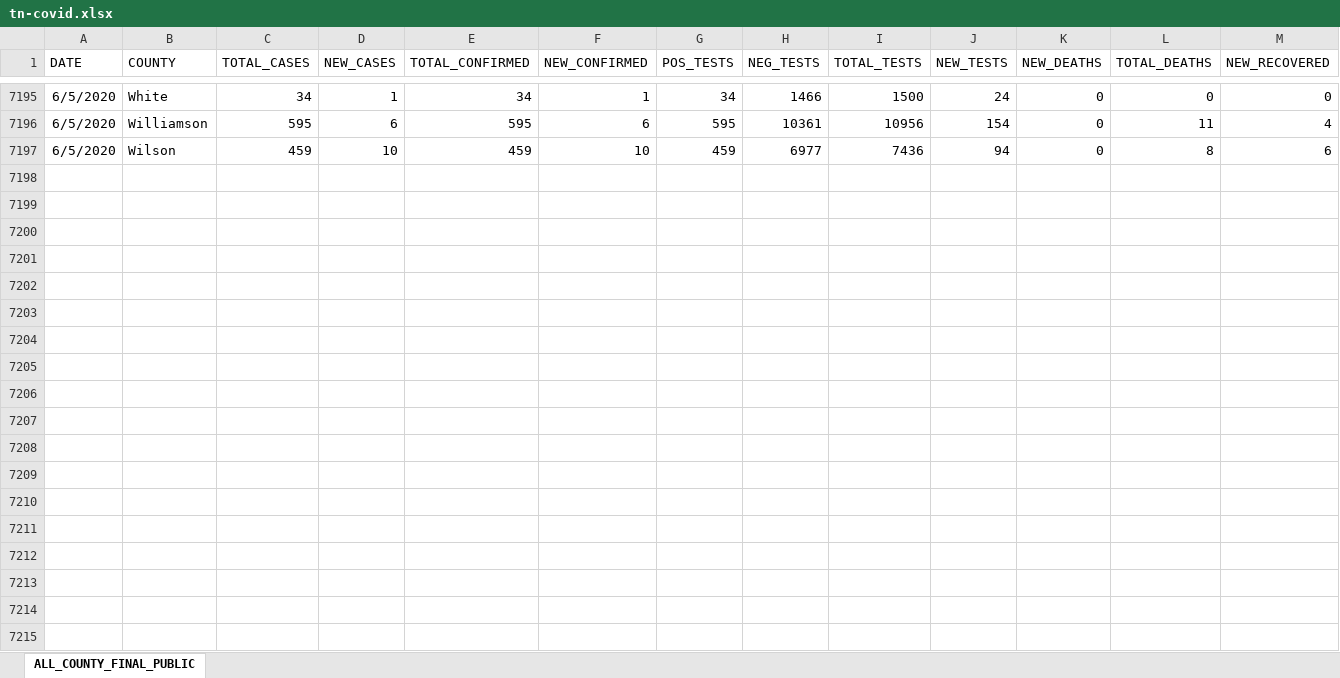
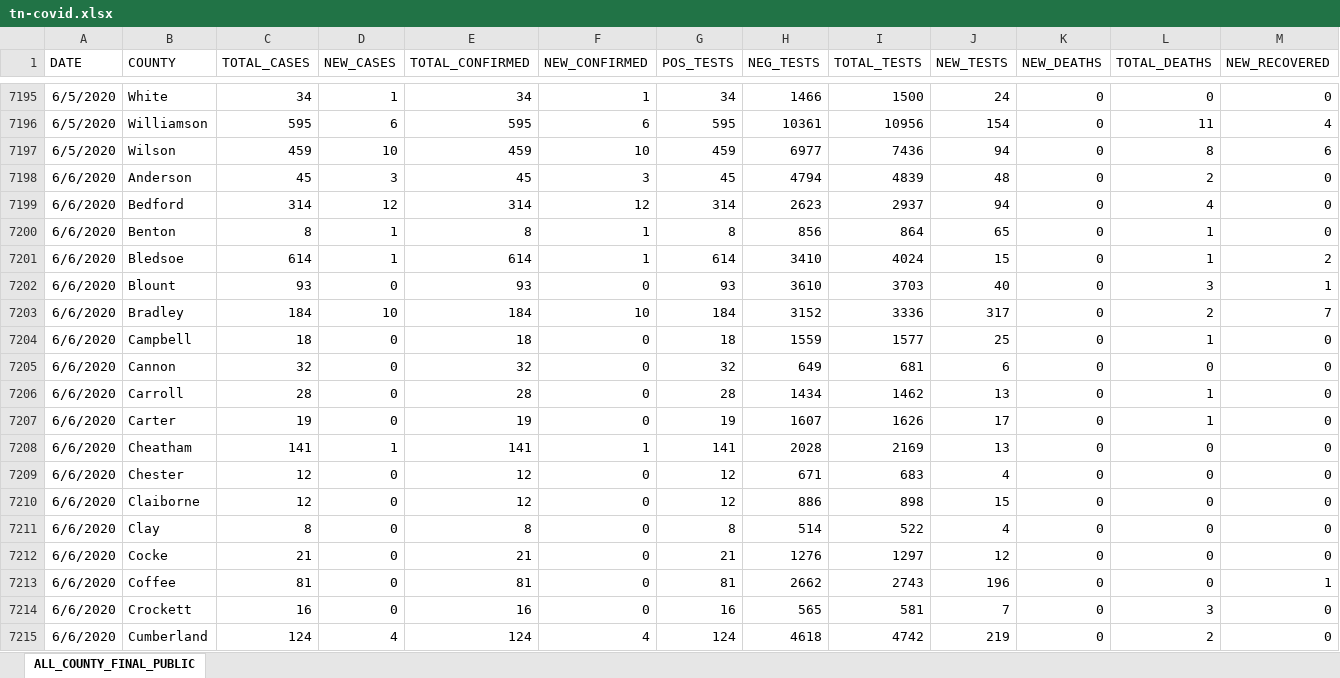
Before and after one commit to nnnagle/govschool-R-spatial, an Excel workbook: data/tn-covid.xlsx, sheet ALL_COUNTY_FINAL_PUBLIC, drawn as a sheet; only a part is shown, gaps mark what is left out; values as stored, in another font and other column widths than the file's, no borders; rows hold the shown columns only; the diff covers the shown part only; the diff names each change by its address in the sheet, - before the commit and + after, or states it on an @@ line.

Commit message:
Finished draft of 01_map_data.Rmd.

```diff
--- a/data/tn-covid.xlsx (sheet ALL_COUNTY_FINAL_PUBLIC)
+++ b/data/tn-covid.xlsx (sheet ALL_COUNTY_FINAL_PUBLIC)
+row 7198: 6/6/2020 | Anderson | 45 | 3 | 45 | 3 | 45 | 4794 | 4839 | 48 | 0 | 2 | 0
+row 7199: 6/6/2020 | Bedford | 314 | 12 | 314 | 12 | 314 | 2623 | 2937 | 94 | 0 | 4 | 0
+row 7200: 6/6/2020 | Benton | 8 | 1 | 8 | 1 | 8 | 856 | 864 | 65 | 0 | 1 | 0
+row 7201: 6/6/2020 | Bledsoe | 614 | 1 | 614 | 1 | 614 | 3410 | 4024 | 15 | 0 | 1 | 2
+row 7202: 6/6/2020 | Blount | 93 | 0 | 93 | 0 | 93 | 3610 | 3703 | 40 | 0 | 3 | 1
+row 7203: 6/6/2020 | Bradley | 184 | 10 | 184 | 10 | 184 | 3152 | 3336 | 317 | 0 | 2 | 7
+row 7204: 6/6/2020 | Campbell | 18 | 0 | 18 | 0 | 18 | 1559 | 1577 | 25 | 0 | 1 | 0
+row 7205: 6/6/2020 | Cannon | 32 | 0 | 32 | 0 | 32 | 649 | 681 | 6 | 0 | 0 | 0
+row 7206: 6/6/2020 | Carroll | 28 | 0 | 28 | 0 | 28 | 1434 | 1462 | 13 | 0 | 1 | 0
+row 7207: 6/6/2020 | Carter | 19 | 0 | 19 | 0 | 19 | 1607 | 1626 | 17 | 0 | 1 | 0
+row 7208: 6/6/2020 | Cheatham | 141 | 1 | 141 | 1 | 141 | 2028 | 2169 | 13 | 0 | 0 | 0
+row 7209: 6/6/2020 | Chester | 12 | 0 | 12 | 0 | 12 | 671 | 683 | 4 | 0 | 0 | 0
+row 7210: 6/6/2020 | Claiborne | 12 | 0 | 12 | 0 | 12 | 886 | 898 | 15 | 0 | 0 | 0
+row 7211: 6/6/2020 | Clay | 8 | 0 | 8 | 0 | 8 | 514 | 522 | 4 | 0 | 0 | 0
+row 7212: 6/6/2020 | Cocke | 21 | 0 | 21 | 0 | 21 | 1276 | 1297 | 12 | 0 | 0 | 0
+row 7213: 6/6/2020 | Coffee | 81 | 0 | 81 | 0 | 81 | 2662 | 2743 | 196 | 0 | 0 | 1
+row 7214: 6/6/2020 | Crockett | 16 | 0 | 16 | 0 | 16 | 565 | 581 | 7 | 0 | 3 | 0
+row 7215: 6/6/2020 | Cumberland | 124 | 4 | 124 | 4 | 124 | 4618 | 4742 | 219 | 0 | 2 | 0
```
Also changed, not shown: 79 added rows elsewhere in this sheet, 1 other file.
